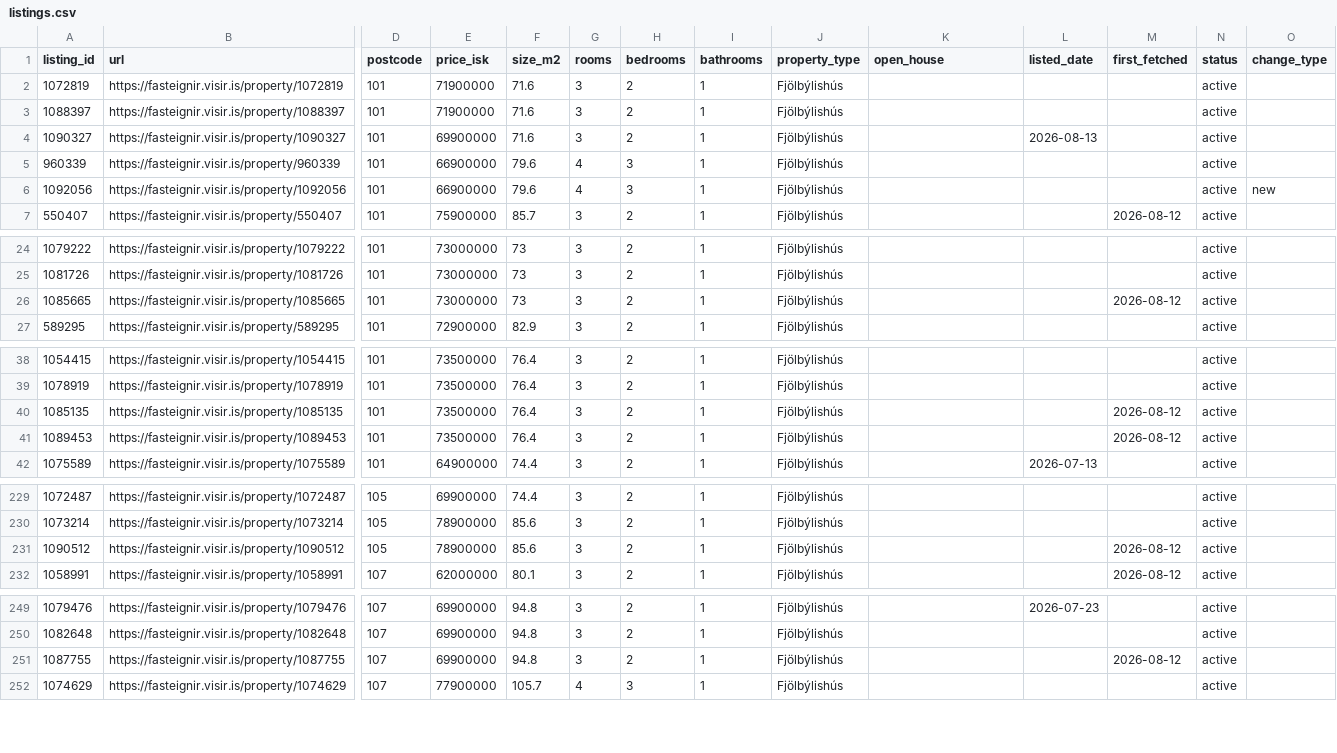
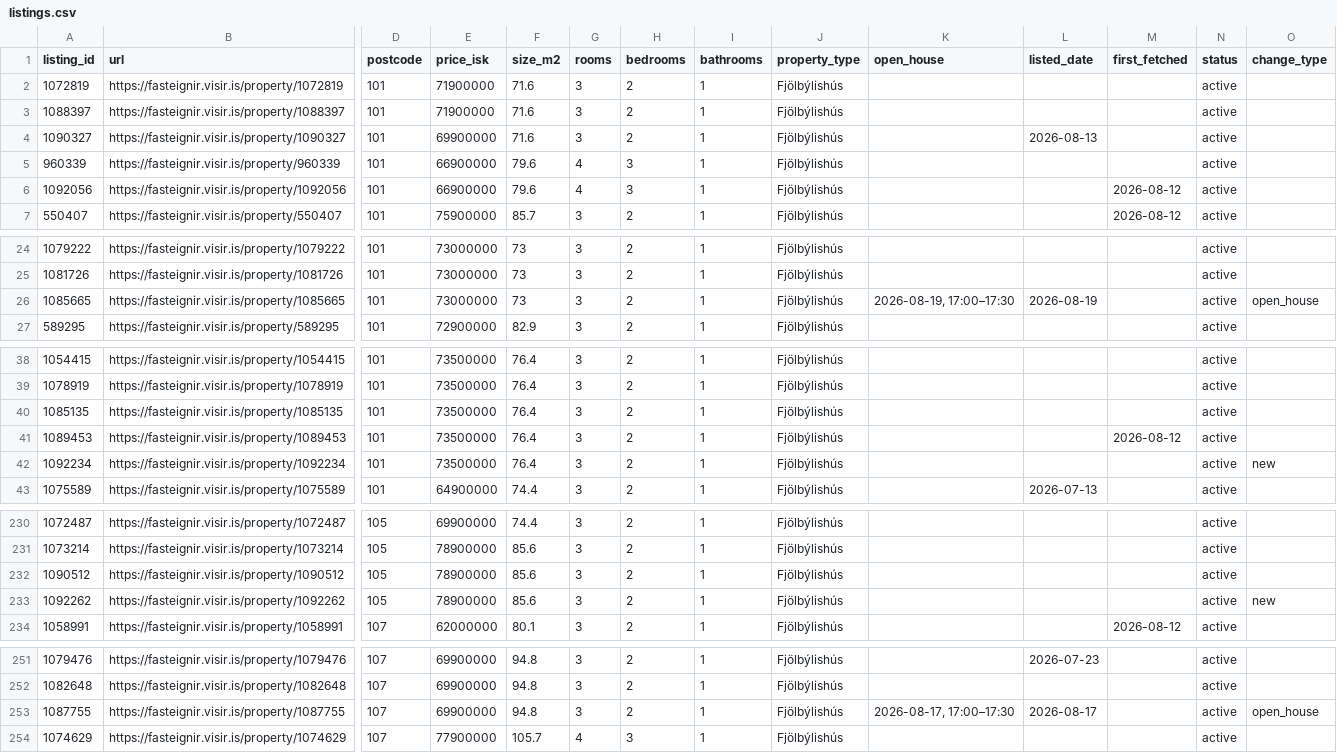
Before and after one commit to alruts/fasteignir-listing-monitor, a CSV file: data/listings.csv, drawn as a sheet; only a part is shown, gaps mark what is left out; addresses are those after the commit; rows hold the shown columns only; the diff covers the shown part only; the diff names each change by its address in the sheet, - before the commit and + after, or states it on an @@ line.

Commit message:
Update house listings

```diff
--- a/data/listings.csv
+++ b/data/listings.csv
-M6 (first_fetched): (empty)
+M6 (first_fetched): 2026-08-12
-O6 (change_type): new
+O6 (change_type): (empty)
-K26 (open_house): (empty)
+K26 (open_house): 2026-08-19, 17:00–17:30
-L26 (listed_date): (empty)
+L26 (listed_date): 2026-08-19
-M26 (first_fetched): 2026-08-12
+M26 (first_fetched): (empty)
-O26 (change_type): (empty)
+O26 (change_type): open_house
-M40 (first_fetched): 2026-08-12
+M40 (first_fetched): (empty)
+row 42: 1092234 | https://fasteignir.visir.is/property/1092234 | 101 | 73500000 | 76.4 | 3 | 2 | 1 | Fjölbýlishús |  |  |  | active | new
-M232 (first_fetched): 2026-08-12
+M232 (first_fetched): (empty)
+row 233: 1092262 | https://fasteignir.visir.is/property/1092262 | 105 | 78900000 | 85.6 | 3 | 2 | 1 | Fjölbýlishús |  |  |  | active | new
-K253 (open_house): (empty)
+K253 (open_house): 2026-08-17, 17:00–17:30
-L253 (listed_date): (empty)
+L253 (listed_date): 2026-08-17
-M253 (first_fetched): 2026-08-12
+M253 (first_fetched): (empty)
-O253 (change_type): (empty)
+O253 (change_type): open_house
```
Also changed, not shown: 4 edited cells elsewhere in this file, 2 other files.
